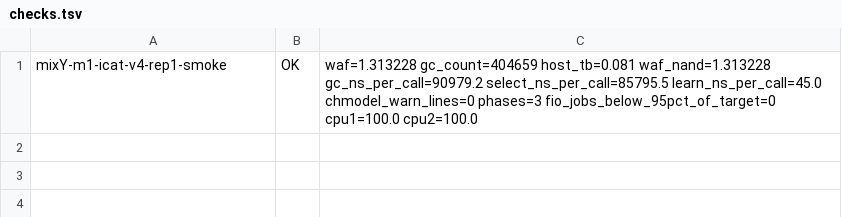
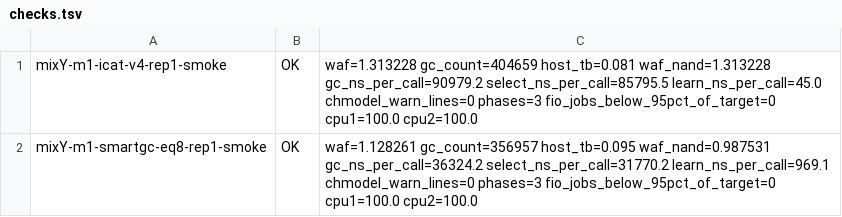
Before and after one commit to oyeong011/iCAT-experiments, a TSV file: result/m1-20261126/checks.tsv, drawn as a sheet.

```diff
--- a/result/m1-20261126/checks.tsv
+++ b/result/m1-20261126/checks.tsv
@@ -1 +1,2 @@
 mixY-m1-icat-v4-rep1-smoke	OK	waf=1.313228 gc_count=404659 host_tb=0.081 waf_nand=1.313228 gc_ns_per_call=90979.2 select_ns_per_call=85795.5 learn_ns_per_call=45.0 chmodel_warn_lines=0 phases=3 fio_jobs_below_95pct_of_target=0 cpu1=100.0 cpu2=100.0	
+mixY-m1-smartgc-eq8-rep1-smoke	OK	waf=1.128261 gc_count=356957 host_tb=0.095 waf_nand=0.987531 gc_ns_per_call=36324.2 select_ns_per_call=31770.2 learn_ns_per_call=969.1 chmodel_warn_lines=0 phases=3 fio_jobs_below_95pct_of_target=0 cpu1=100.0 cpu2=100.0	
```
Also changed, not shown: 42 other files.
